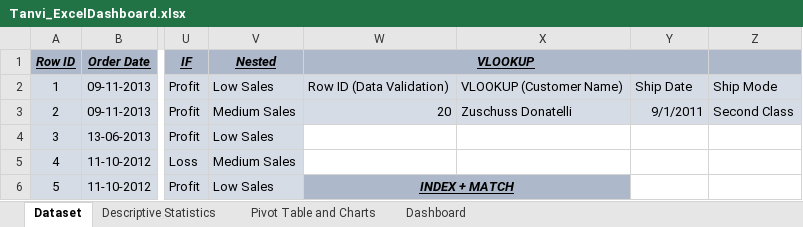
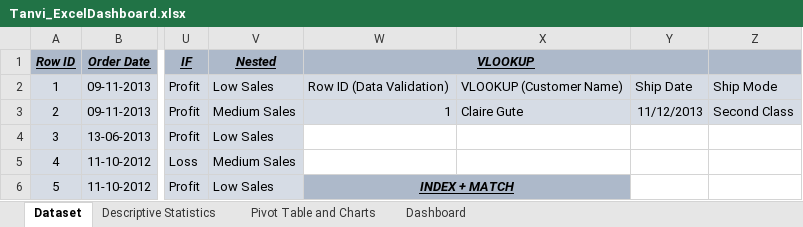
Before and after one commit to viramgamatanvi-a11y/Excel, an Excel workbook: Tanvi_ExcelDashboard/Tanvi_ExcelDashboard.xlsx, sheet Dataset, drawn as a sheet; only a part is shown, gaps mark what is left out; values as stored, in another font and other column widths than the file's, no borders; conditional formats not drawn; the diff names each change by its address in the sheet, - before the commit and + after, or states it on an @@ line.

```diff
--- a/Tanvi_ExcelDashboard/Tanvi_ExcelDashboard.xlsx (sheet Dataset)
+++ b/Tanvi_ExcelDashboard/Tanvi_ExcelDashboard.xlsx (sheet Dataset)
-W3 (VLOOKUP): 20
+W3 (VLOOKUP): 1
-X3: Zuschuss Donatelli
+X3: Claire Gute
-Y3: 9/1/2011
+Y3: 11/12/2013
```
Also changed, not shown: final_project_data/final_project.xlsx, project2_data/project2.xlsx, 2 other files.
